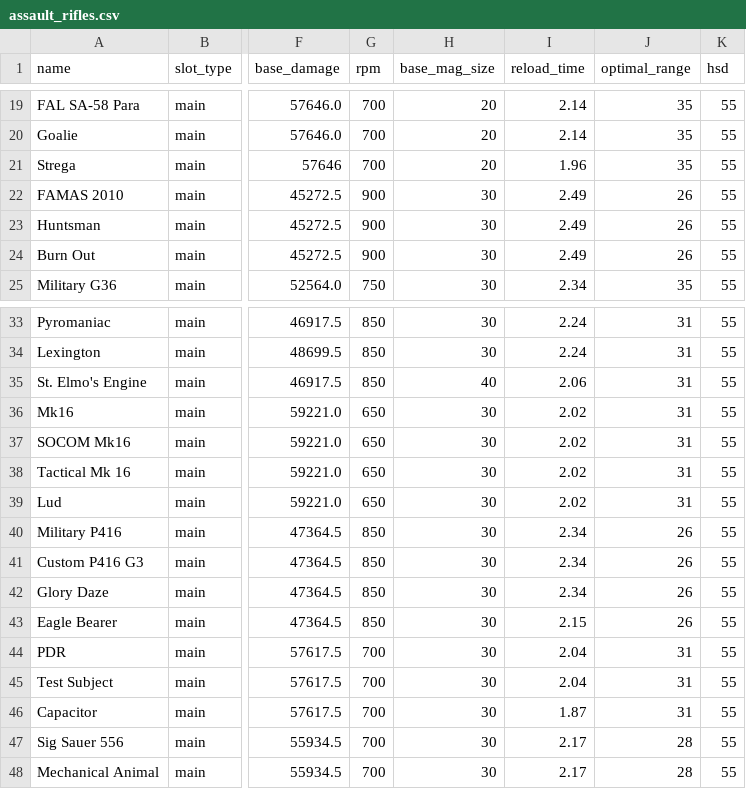
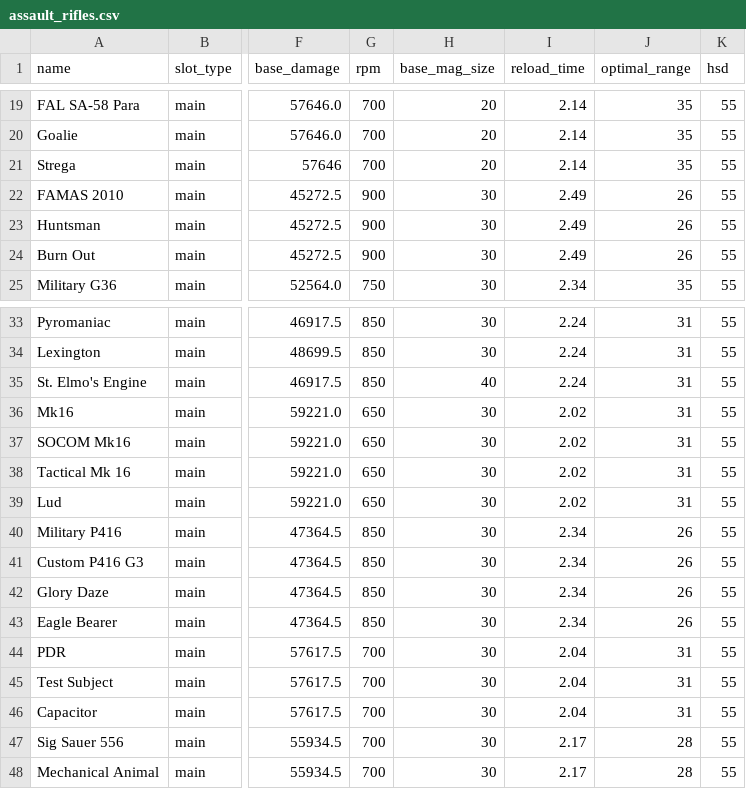
Before and after one commit to div2hub/data, a CSV file: assault_rifles.csv, drawn as a sheet; only a part is shown, gaps mark what is left out; the diff names each change by its address in the sheet, - before the commit and + after, or states it on an @@ line.

```diff
--- a/assault_rifles.csv
+++ b/assault_rifles.csv
-I21 (reload_time): 1.96
+I21 (reload_time): 2.14
-I35 (reload_time): 2.06
+I35 (reload_time): 2.24
-I43 (reload_time): 2.15
+I43 (reload_time): 2.34
-I46 (reload_time): 1.87
+I46 (reload_time): 2.04
```
Also changed, not shown: lmgs.csv, pistols.csv, 3 other files.
